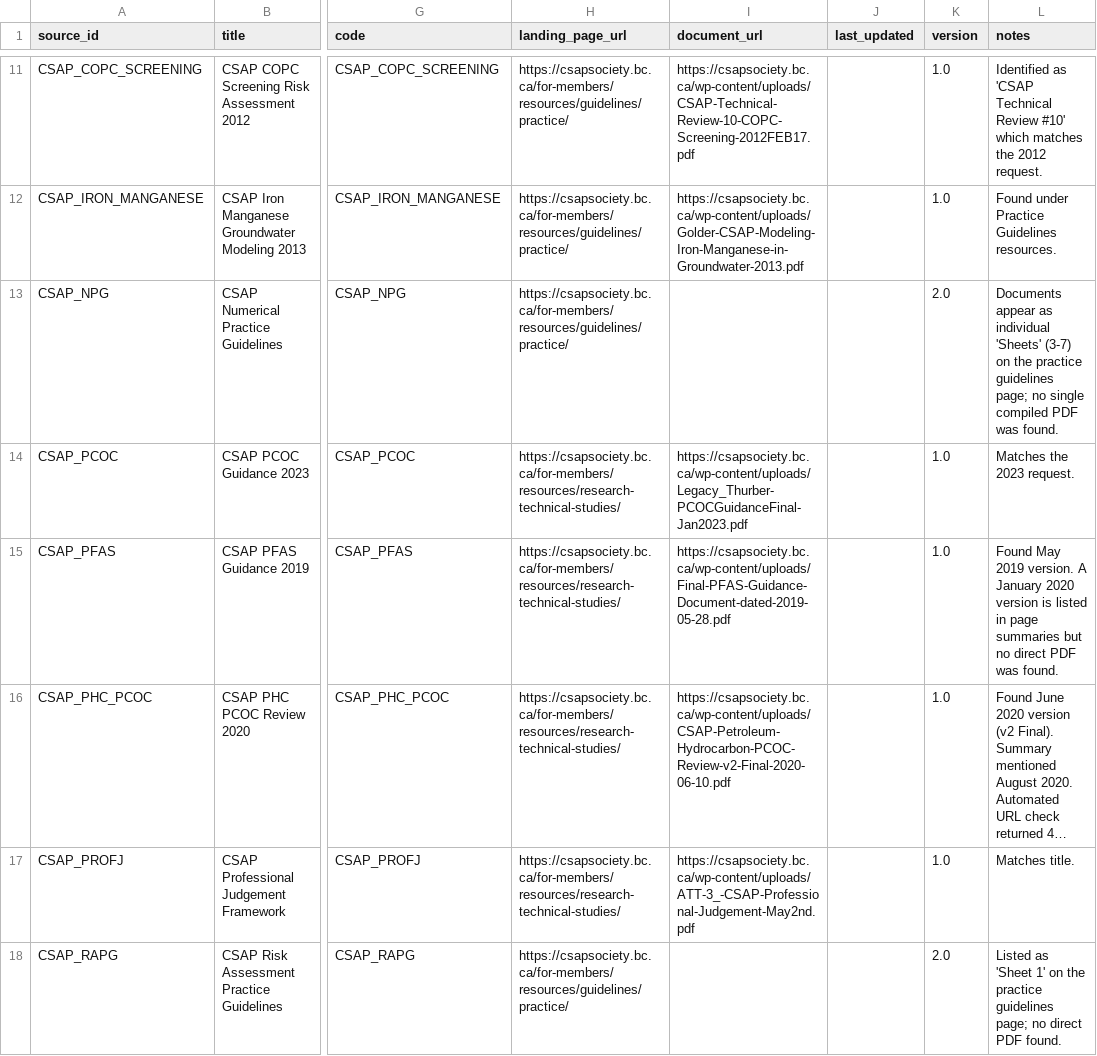
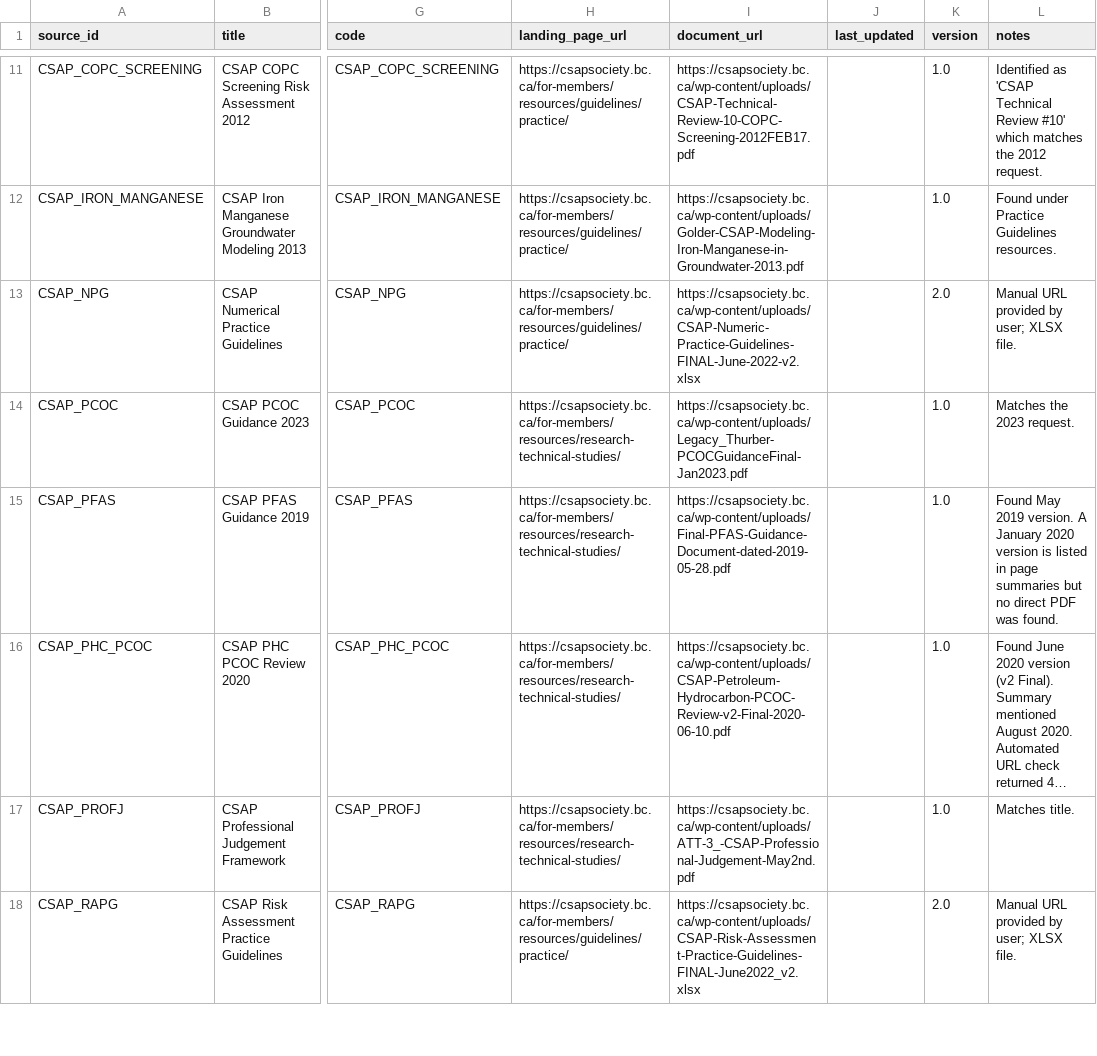
Before and after one commit to JasenNelson/SSTAC-Dashboard, a CSV file: scripts/regulatory-review/data/policy_sources.csv, drawn as a sheet; only a part is shown, gaps mark what is left out; long unchanged cells end in …; the diff covers the shown part only; the diff names each change by its address in the sheet, - before the commit and + after, or states it on an @@ line.

Commit message:
chore: add remaining csap policy urls

```diff
--- a/scripts/regulatory-review/data/policy_sources.csv
+++ b/scripts/regulatory-review/data/policy_sources.csv
-I13 (document_url): (empty)
+I13 (document_url): https://csapsociety.bc.ca/wp-content/uploads/CSAP-Numeric-Practice-Guidelines-FINAL-June-2022-v2.xlsx
-L13 (notes): Documents appear as individual 'Sheets' (3-7) on the practice guidelines page; no single compiled PDF was found.
+L13 (notes): Manual URL provided by user; XLSX file.
-I18 (document_url): (empty)
+I18 (document_url): https://csapsociety.bc.ca/wp-content/uploads/CSAP-Risk-Assessment-Practice-Guidelines-FINAL-June2022_v2.xlsx
-L18 (notes): Listed as 'Sheet 1' on the practice guidelines page; no direct PDF found.
+L18 (notes): Manual URL provided by user; XLSX file.
```
Also changed, not shown: 4 edited cells elsewhere in this file, 1 other file.
